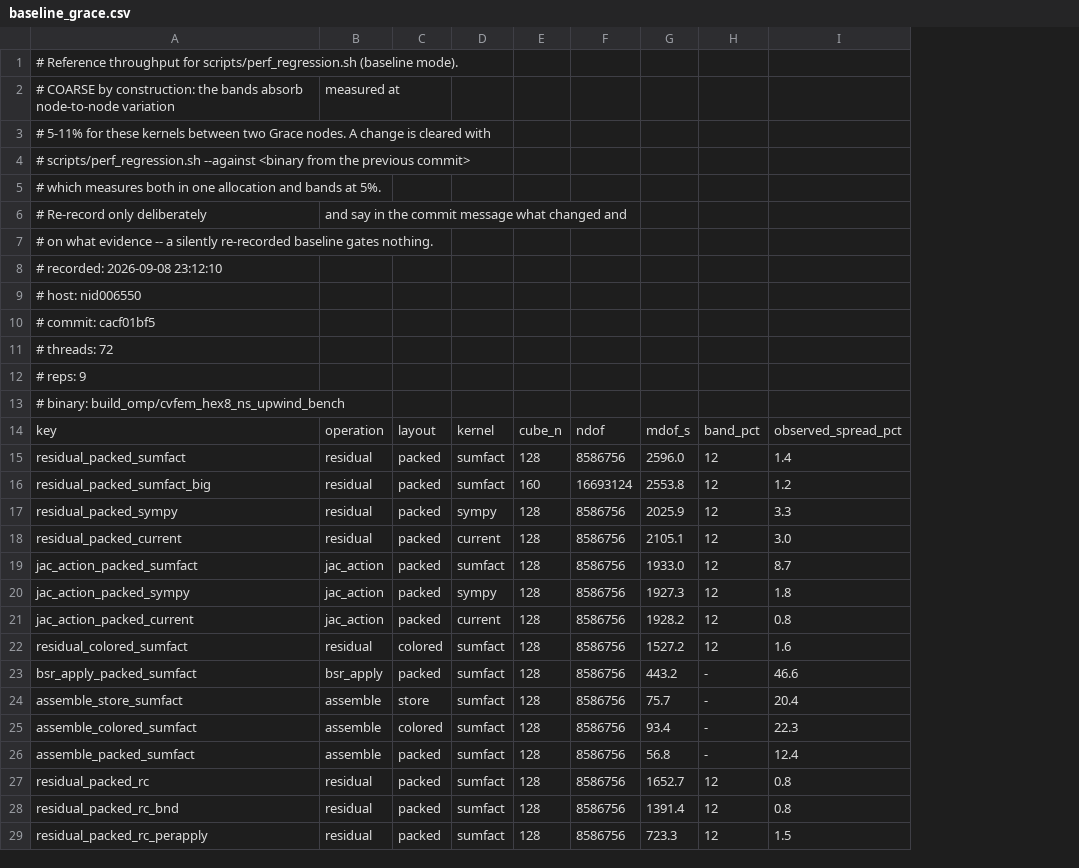
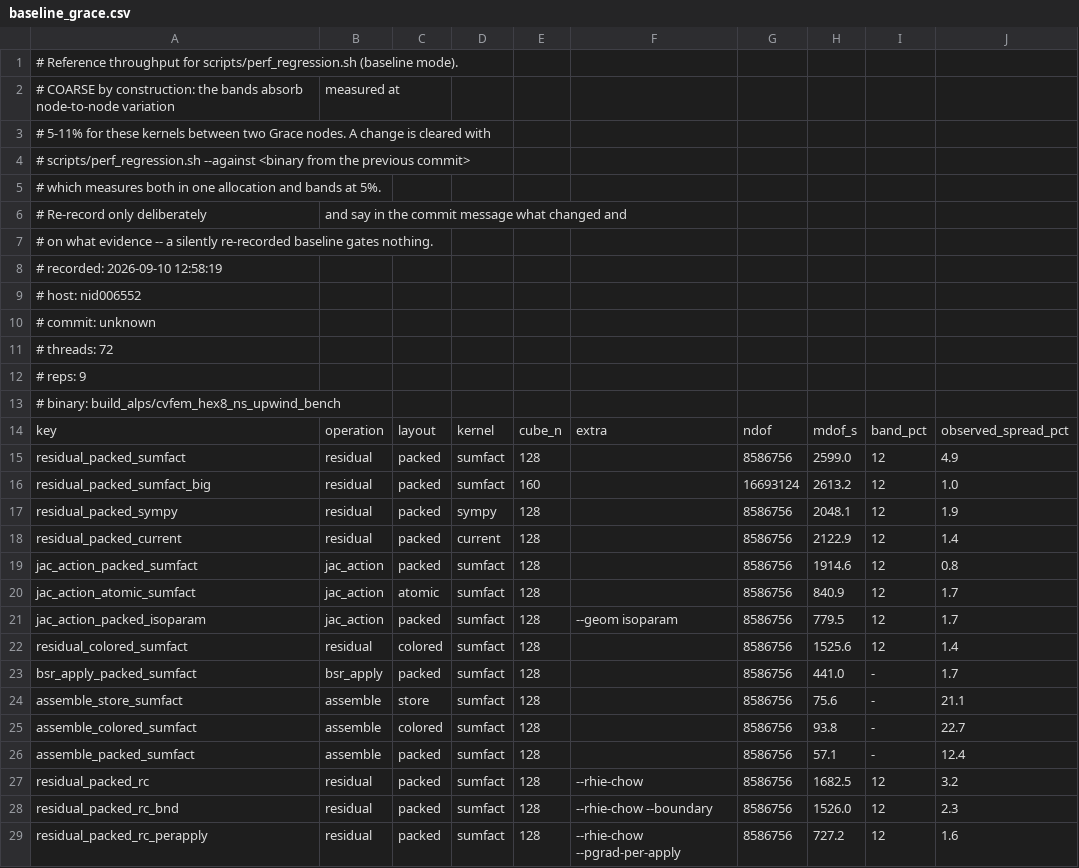
Before and after one commit to zulianp/sfem, a CSV file: spikes/cvfem/perf/baseline_grace.csv, drawn as a sheet; only a part is shown; removed rows and columns are numbered as before the commit, all else as after; the diff covers the shown part only; the diff names each change by its address in the sheet, - before the commit and + after, or states it on an @@ line.

```diff
--- a/spikes/cvfem/perf/baseline_grace.csv
+++ b/spikes/cvfem/perf/baseline_grace.csv
+column F, rows 14-29: extra |  |  |  |  |  |  | --geom isoparam |  |  |  |  |  | --rhie-chow | --rhie-chow --boundary | --rhie-chow --pgrad-per-apply
-column G, rows 14-29: mdof_s | 2596.0 | 2553.8 | 2025.9 | 2105.1 | 1933.0 | 1927.3 | 1928.2 | 1527.2 | 443.2 | 75.7 | 93.4 | 56.8 | 1652.7 | 1391.4 | 723.3
+column H, rows 14-29: mdof_s | 2599.0 | 2613.2 | 2048.1 | 2122.9 | 1914.6 | 840.9 | 779.5 | 1525.6 | 441.0 | 75.6 | 93.8 | 57.1 | 1682.5 | 1526.0 | 727.2
-A8: # recorded: 2026-09-08 23:12:10
+A8: # recorded: 2026-09-10 12:58:19
-A9: # host: nid006550
+A9: # host: nid006552
-A10: # commit: cacf01bf5
+A10: # commit: unknown
-A13: # binary: build_omp/cvfem_hex8_ns_upwind_bench
+A13: # binary: build_alps/cvfem_hex8_ns_upwind_bench
-J15: 1.4
+J15: 4.9
-J16: 1.2
+J16: 1.0
-J17: 3.3
+J17: 1.9
-J18: 3.0
+J18: 1.4
-J19: 8.7
+J19: 0.8
-A20: jac_action_packed_sympy
+A20: jac_action_atomic_sumfact
-C20: packed
+C20: atomic
-D20: sympy
+D20: sumfact
-J20: 1.8
+J20: 1.7
-A21: jac_action_packed_current
+A21: jac_action_packed_isoparam
-D21: current
+D21: sumfact
-J21: 0.8
+J21: 1.7
-J22: 1.6
+J22: 1.4
-J23: 46.6
+J23: 1.7
-J24: 20.4
+J24: 21.1
-J25: 22.3
+J25: 22.7
-J27: 0.8
+J27: 3.2
-J28: 0.8
+J28: 2.3
-J29: 1.5
+J29: 1.6
```
Also changed, not shown: 2 added rows elsewhere in this file, 2 other files.
